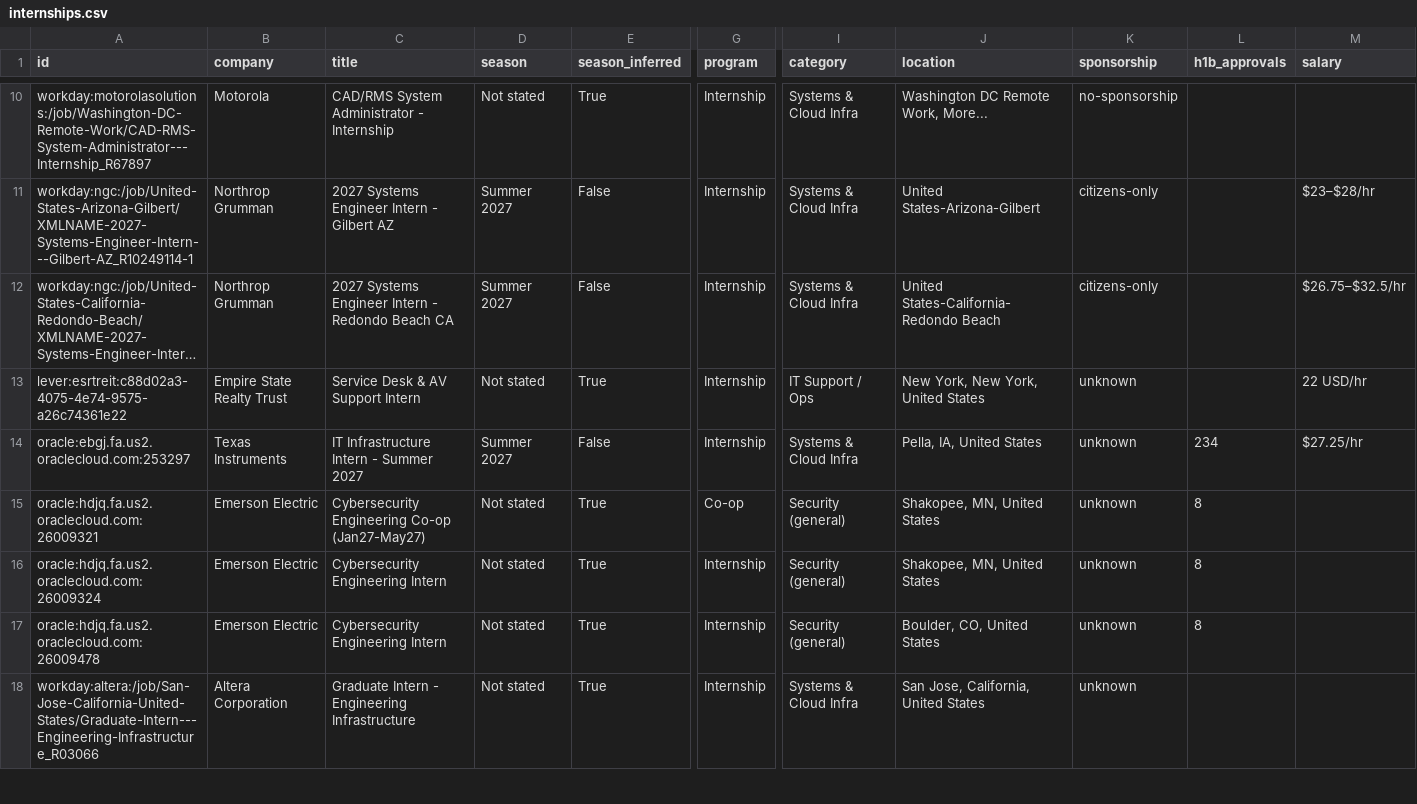
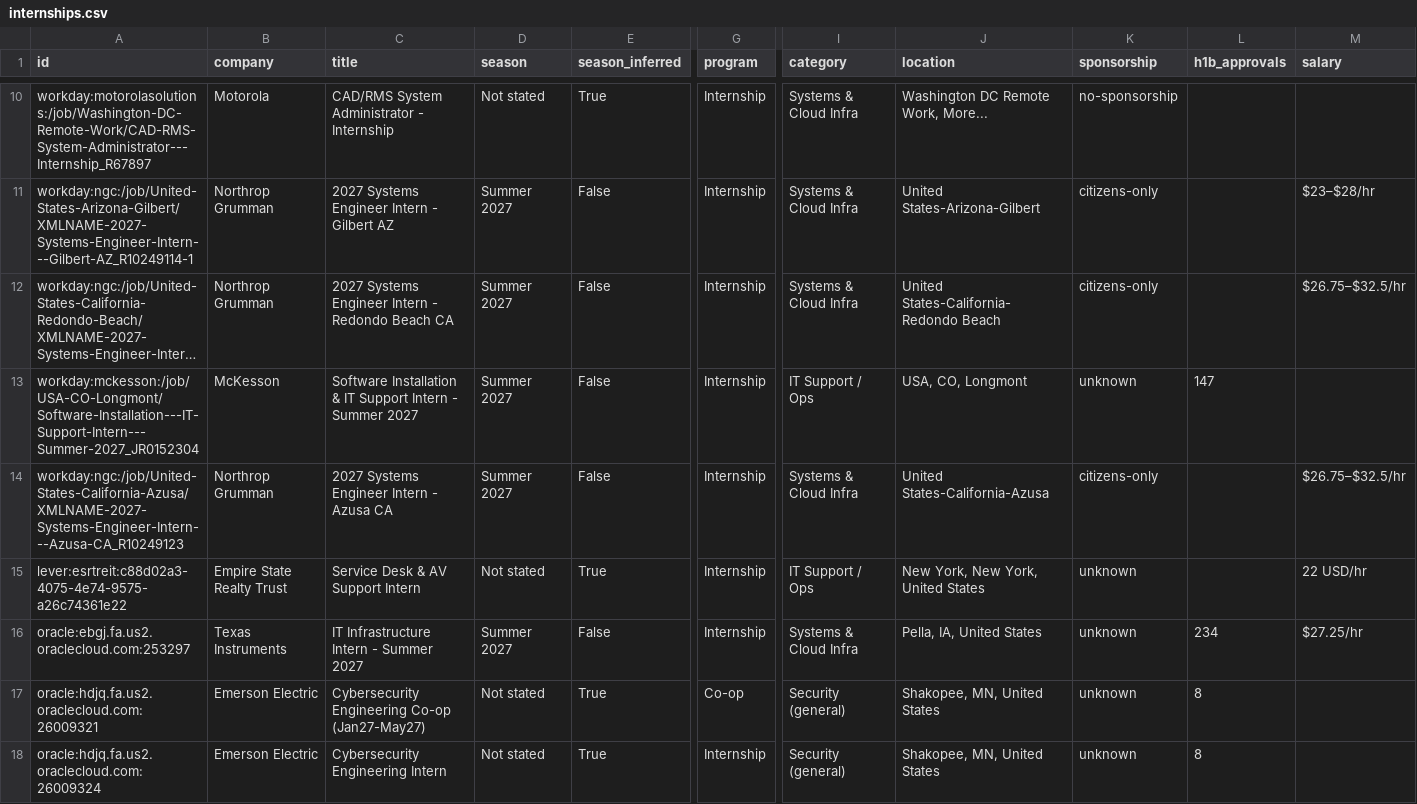
Before and after one commit to ihrtkaii/secnet-internships, a CSV file: data/internships.csv, drawn as a sheet; only a part is shown, gaps mark what is left out; the shorter side is filled out with more unchanged rows; long unchanged cells end in …; rows hold the shown columns only; the diff names each change by its address in the sheet, - before the commit and + after, or states it on an @@ line.

```diff
--- a/data/internships.csv
+++ b/data/internships.csv
+row 13: workday:mckesson:/job/USA-CO-Longmont/Software-Installation---IT-Support-Intern---Summer-2027_JR0152304 | McKesson | Software Installation & IT Support Intern - Summer 2027 | Summer 2027 | False | Internship | IT Support / Ops | USA, CO, Longmont | unknown | 147
+row 14: workday:ngc:/job/United-States-California-Azusa/XMLNAME-2027-Systems-Engineer-Intern---Azusa-CA_R10249123 | Northrop Grumman | 2027 Systems Engineer Intern - Azusa CA | Summer 2027 | False | Internship | Systems & Cloud Infra | United States-California-Azusa | citizens-only |  | $26.75–$32.5/hr
```
Also changed, not shown: docs/internships.csv, 15 other files.
